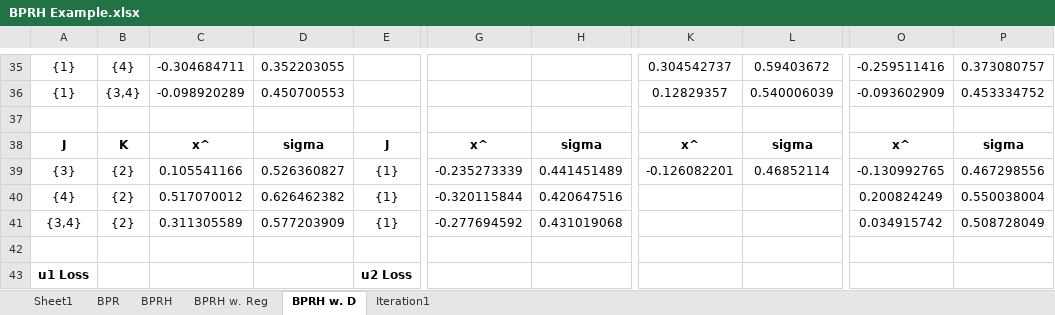
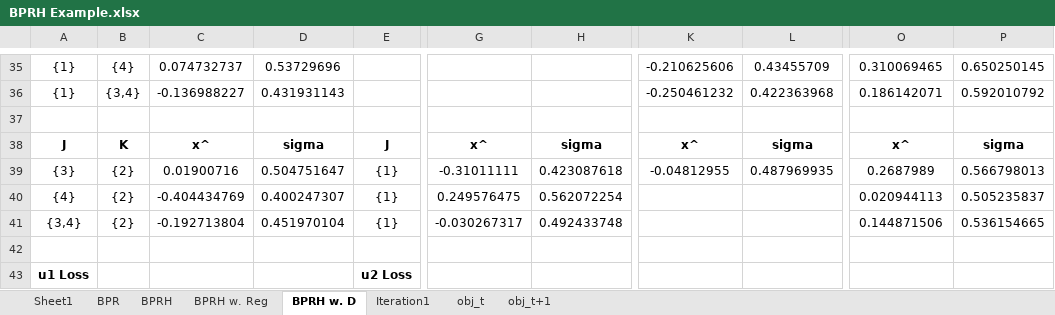
Before and after one commit to liu-yihong/BPRH, an Excel workbook: BPRH Example.xlsx, sheet BPRH w. D, drawn as a sheet; only a part is shown, gaps mark what is left out; values as stored, in another font and other column widths than the file's, no borders; the diff covers the shown part only; the diff names each change by its address in the sheet, - before the commit and + after, or states it on an @@ line.

```diff
--- a/BPRH Example.xlsx (sheet BPRH w. D)
+++ b/BPRH Example.xlsx (sheet BPRH w. D)
+sheet tab: obj_t
+sheet tab: obj_t+1
-C35: -0.304684711
+C35: 0.074732737
-D35: 0.352203055
+D35: 0.53729696
-K35: 0.304542737
+K35: -0.210625606
-L35: 0.59403672
+L35: 0.43455709
-O35: -0.259511416
+O35: 0.310069465
-P35: 0.373080757
+P35: 0.650250145
-C36: -0.098920289
+C36: -0.136988227
-D36: 0.450700553
+D36: 0.431931143
-K36: 0.12829357
+K36: -0.250461232
-L36: 0.540006039
+L36: 0.422363968
-O36: -0.093602909
+O36: 0.186142071
-P36: 0.453334752
+P36: 0.592010792
-C39: 0.105541166
+C39: 0.01900716
-D39: 0.526360827
+D39: 0.504751647
-G39: -0.235273339
+G39: -0.31011111
-H39: 0.441451489
+H39: 0.423087618
-K39: -0.126082201
+K39: -0.04812955
-L39: 0.46852114
+L39: 0.487969935
-O39: -0.130992765
+O39: 0.2687989
-P39: 0.467298556
+P39: 0.566798013
-C40: 0.517070012
+C40: -0.404434769
-D40: 0.626462382
+D40: 0.400247307
-G40: -0.320115844
+G40: 0.249576475
-H40: 0.420647516
+H40: 0.562072254
-O40: 0.200824249
+O40: 0.020944113
-P40: 0.550038004
+P40: 0.505235837
-C41: 0.311305589
+C41: -0.192713804
-D41: 0.577203909
+D41: 0.451970104
-G41: -0.277694592
+G41: -0.030267317
-H41: 0.431019068
+H41: 0.492433748
-O41: 0.034915742
+O41: 0.144871506
-P41: 0.508728049
+P41: 0.536154665
```
Also changed, not shown: 9 added rows, 9 removed rows and 68 edited cells elsewhere in this sheet, sheet Iteration1, 3 other files.
